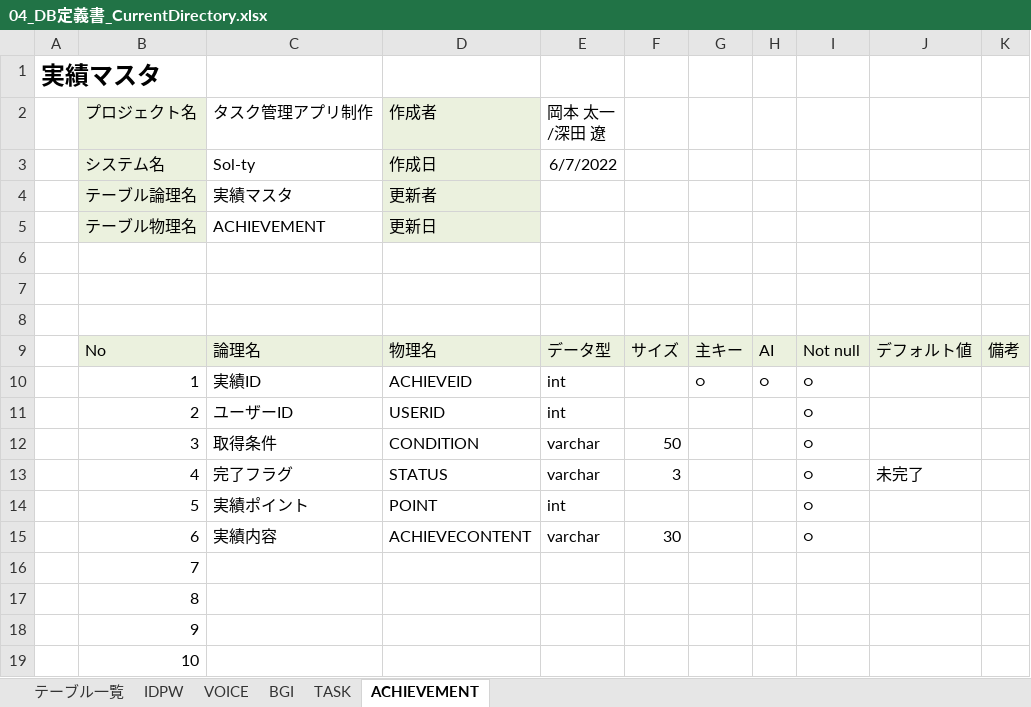
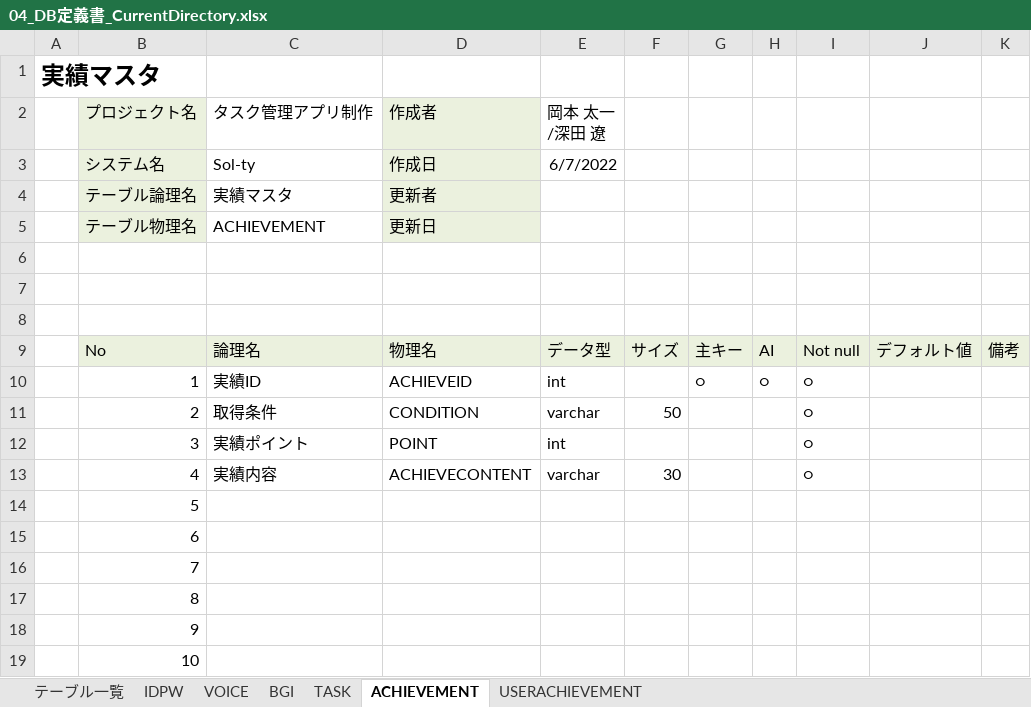
Before and after one commit to dojo2022/F-4, an Excel workbook: doc/04_DB定義書_CurrentDirectory.xlsx, sheet ACHIEVEMENT, drawn as a sheet; only a part is shown; values as stored, in another font and other column widths than the file's, no borders; charts and pictures not drawn; the diff names each change by its address in the sheet, - before the commit and + after, or states it on an @@ line.

```diff
--- a/doc/04_DB定義書_CurrentDirectory.xlsx (sheet ACHIEVEMENT)
+++ b/doc/04_DB定義書_CurrentDirectory.xlsx (sheet ACHIEVEMENT)
+sheet tab: USERACHIEVEMENT
-C11 (タスク管理アプリ制作): ユーザーID
+C11 (タスク管理アプリ制作): 取得条件
-D11 (作成者): USERID
+D11 (作成者): CONDITION
-E11 (岡本 太一/深田 遼): int
+E11 (岡本 太一/深田 遼): varchar
-F11: (empty)
+F11: 50
-C12 (タスク管理アプリ制作): 取得条件
+C12 (タスク管理アプリ制作): 実績ポイント
-D12 (作成者): CONDITION
+D12 (作成者): POINT
-E12 (岡本 太一/深田 遼): varchar
+E12 (岡本 太一/深田 遼): int
-F12: 50
+F12: (empty)
-C13 (タスク管理アプリ制作): 完了フラグ
+C13 (タスク管理アプリ制作): 実績内容
-D13 (作成者): STATUS
+D13 (作成者): ACHIEVECONTENT
-F13: 3
+F13: 30
-J13: 未完了
+J13: (empty)
-C14 (タスク管理アプリ制作): 実績ポイント
+C14 (タスク管理アプリ制作): (empty)
-D14 (作成者): POINT
+D14 (作成者): (empty)
-E14 (岡本 太一/深田 遼): int
+E14 (岡本 太一/深田 遼): (empty)
-I14:I15: ○
+I14:I15: (empty)
-C15 (タスク管理アプリ制作): 実績内容
+C15 (タスク管理アプリ制作): (empty)
-D15 (作成者): ACHIEVECONTENT
+D15 (作成者): (empty)
-E15 (岡本 太一/深田 遼): varchar
+E15 (岡本 太一/深田 遼): (empty)
-F15: 30
+F15: (empty)
```
Also changed, not shown: sheet IDPW, sheet テーブル一覧, charts or pictures.
